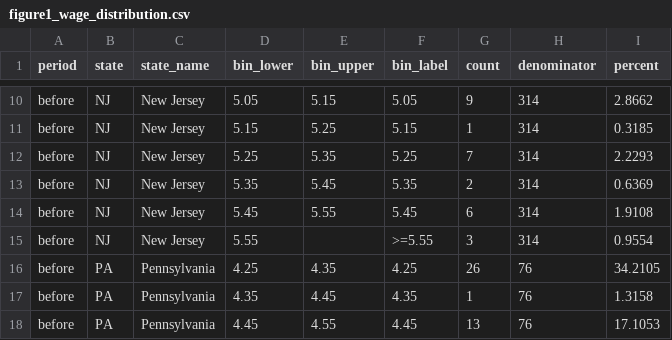
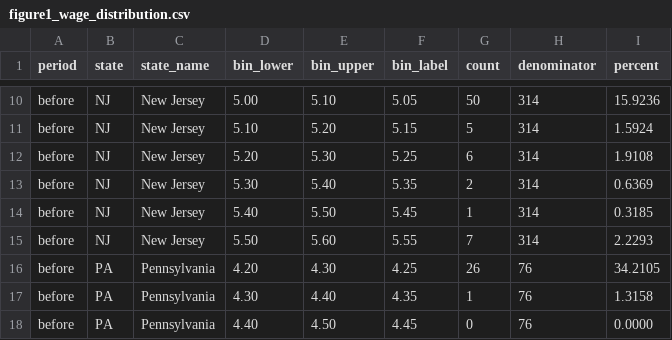
Before and after one commit to lyxjason66/LiYuxuan_3036767109, a CSV file: outputs/figure1_wage_distribution.csv, drawn as a sheet; only a part is shown, gaps mark what is left out; the diff covers the shown part only; the diff names each change by its address in the sheet, - before the commit and + after, or states it on an @@ line.

Commit message:
Fix Figure 1 wage-distribution binning
Center each 10-cent bin on the x-axis tick label (4.25..5.55) instead of
using the tick as the bin's left edge. This puts the $4.50 wage cluster in
the 4.55-centered bin (NJ 16.56%, PA 17.11%) as in the original figure.
Drop the off-axis '>=5.60' open-top bin so the axis ends at 5.55 like the
paper; the few wages at or above $5.60 are excluded and reported in the
notes.

```diff
--- a/outputs/figure1_wage_distribution.csv
+++ b/outputs/figure1_wage_distribution.csv
-D10 (bin_lower): 5.05
+D10 (bin_lower): 5.00
-E10 (bin_upper): 5.15
+E10 (bin_upper): 5.10
-G10 (count): 9
+G10 (count): 50
-I10 (percent): 2.8662
+I10 (percent): 15.9236
-D11 (bin_lower): 5.15
+D11 (bin_lower): 5.10
-E11 (bin_upper): 5.25
+E11 (bin_upper): 5.20
-G11 (count): 1
+G11 (count): 5
-I11 (percent): 0.3185
+I11 (percent): 1.5924
-D12 (bin_lower): 5.25
+D12 (bin_lower): 5.20
-E12 (bin_upper): 5.35
+E12 (bin_upper): 5.30
-G12 (count): 7
+G12 (count): 6
-I12 (percent): 2.2293
+I12 (percent): 1.9108
-D13 (bin_lower): 5.35
+D13 (bin_lower): 5.30
-E13 (bin_upper): 5.45
+E13 (bin_upper): 5.40
-D14 (bin_lower): 5.45
+D14 (bin_lower): 5.40
-E14 (bin_upper): 5.55
+E14 (bin_upper): 5.50
-G14 (count): 6
+G14 (count): 1
-I14 (percent): 1.9108
+I14 (percent): 0.3185
-D15 (bin_lower): 5.55
+D15 (bin_lower): 5.50
-E15 (bin_upper): (empty)
+E15 (bin_upper): 5.60
-F15 (bin_label): >=5.55
+F15 (bin_label): 5.55
-G15 (count): 3
+G15 (count): 7
-I15 (percent): 0.9554
+I15 (percent): 2.2293
-D16 (bin_lower): 4.25
+D16 (bin_lower): 4.20
-E16 (bin_upper): 4.35
+E16 (bin_upper): 4.30
-D17 (bin_lower): 4.35
+D17 (bin_lower): 4.30
-E17 (bin_upper): 4.45
+E17 (bin_upper): 4.40
-D18 (bin_lower): 4.45
+D18 (bin_lower): 4.40
-E18 (bin_upper): 4.55
+E18 (bin_upper): 4.50
-G18 (count): 13
+G18 (count): 0
-I18 (percent): 17.1053
+I18 (percent): 0.0000
```
Also changed, not shown: 147 edited cells elsewhere in this file, 3 other files.
